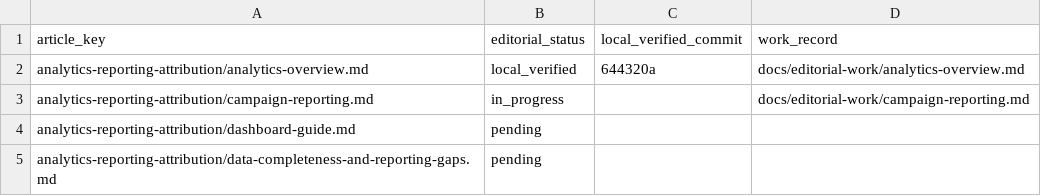
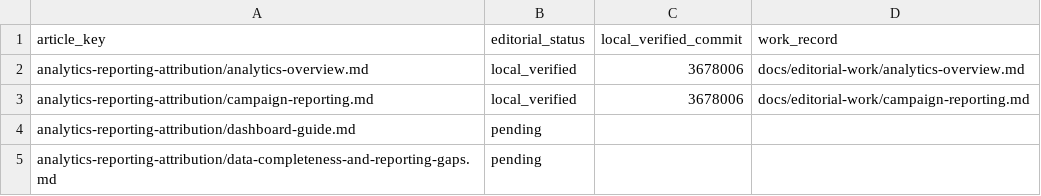
Before and after one commit to hellotext/help, a CSV file: docs/editorial-work/progress.csv, drawn as a sheet; only a part is shown.

Commit message:
Record campaign report local verification

```diff
--- a/docs/editorial-work/progress.csv
+++ b/docs/editorial-work/progress.csv
@@ -1,4 +1,4 @@
 article_key,editorial_status,local_verified_commit,work_record
-analytics-reporting-attribution/analytics-overview.md,local_verified,644320a,docs/editorial-work/analytics-overview.md
-analytics-reporting-attribution/campaign-reporting.md,in_progress,,docs/editorial-work/campaign-reporting.md
+analytics-reporting-attribution/analytics-overview.md,local_verified,3678006,docs/editorial-work/analytics-overview.md
+analytics-reporting-attribution/campaign-reporting.md,local_verified,3678006,docs/editorial-work/campaign-reporting.md
 analytics-reporting-attribution/dashboard-guide.md,pending,,
```
